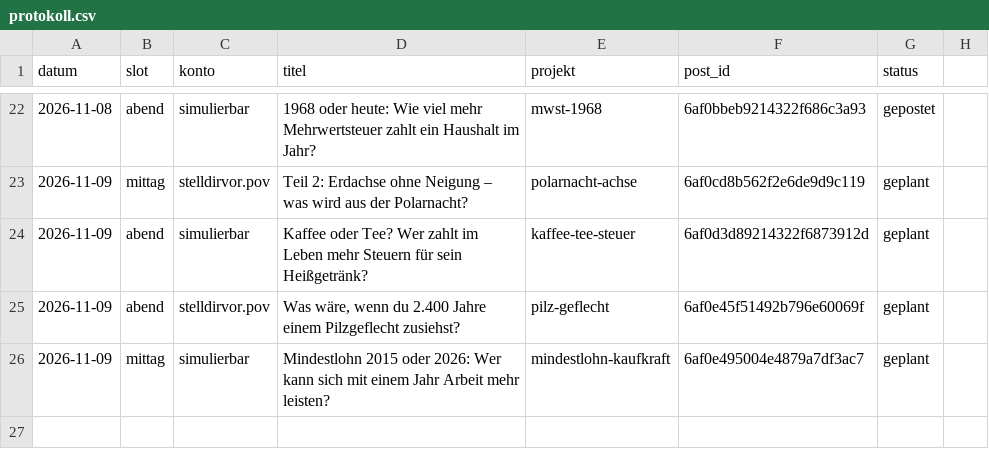
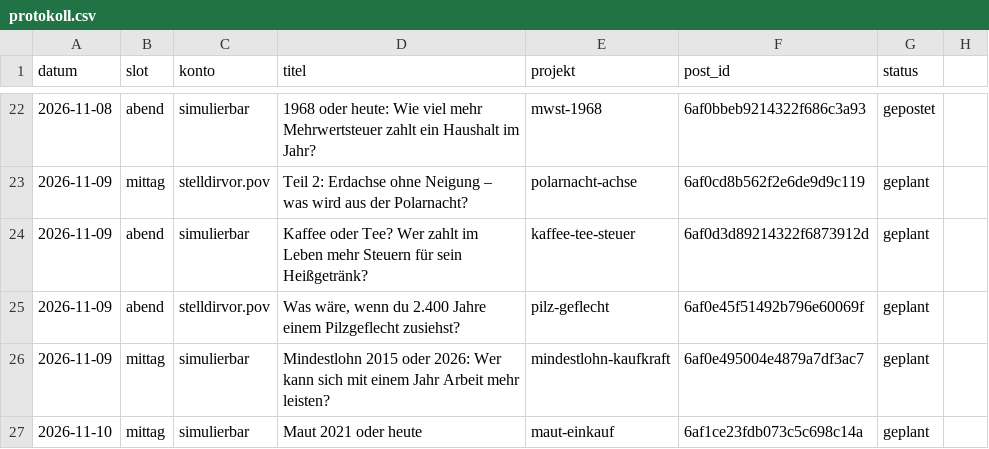
Before and after one commit to Dagjori/TikTok-Automation, a CSV file: data/produktion/protokoll.csv, drawn as a sheet; only a part is shown, gaps mark what is left out; the diff names each change by its address in the sheet, - before the commit and + after, or states it on an @@ line.

```diff
--- a/data/produktion/protokoll.csv
+++ b/data/produktion/protokoll.csv
+row 27: 2026-11-10 | mittag | simulierbar | Maut 2021 oder heute | maut-einkauf | 6af1ce23fdb073c5c698c14a | geplant
```
